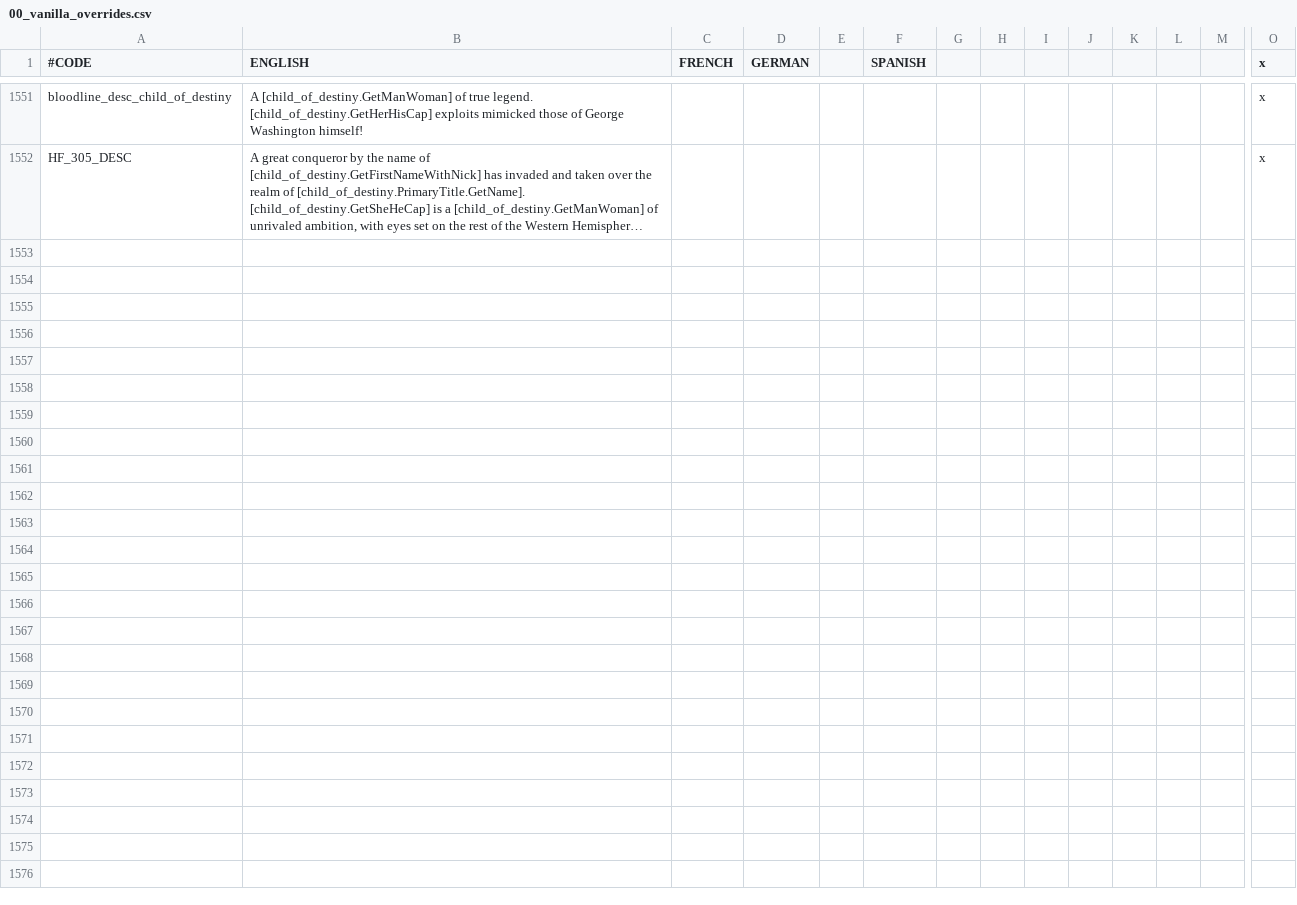
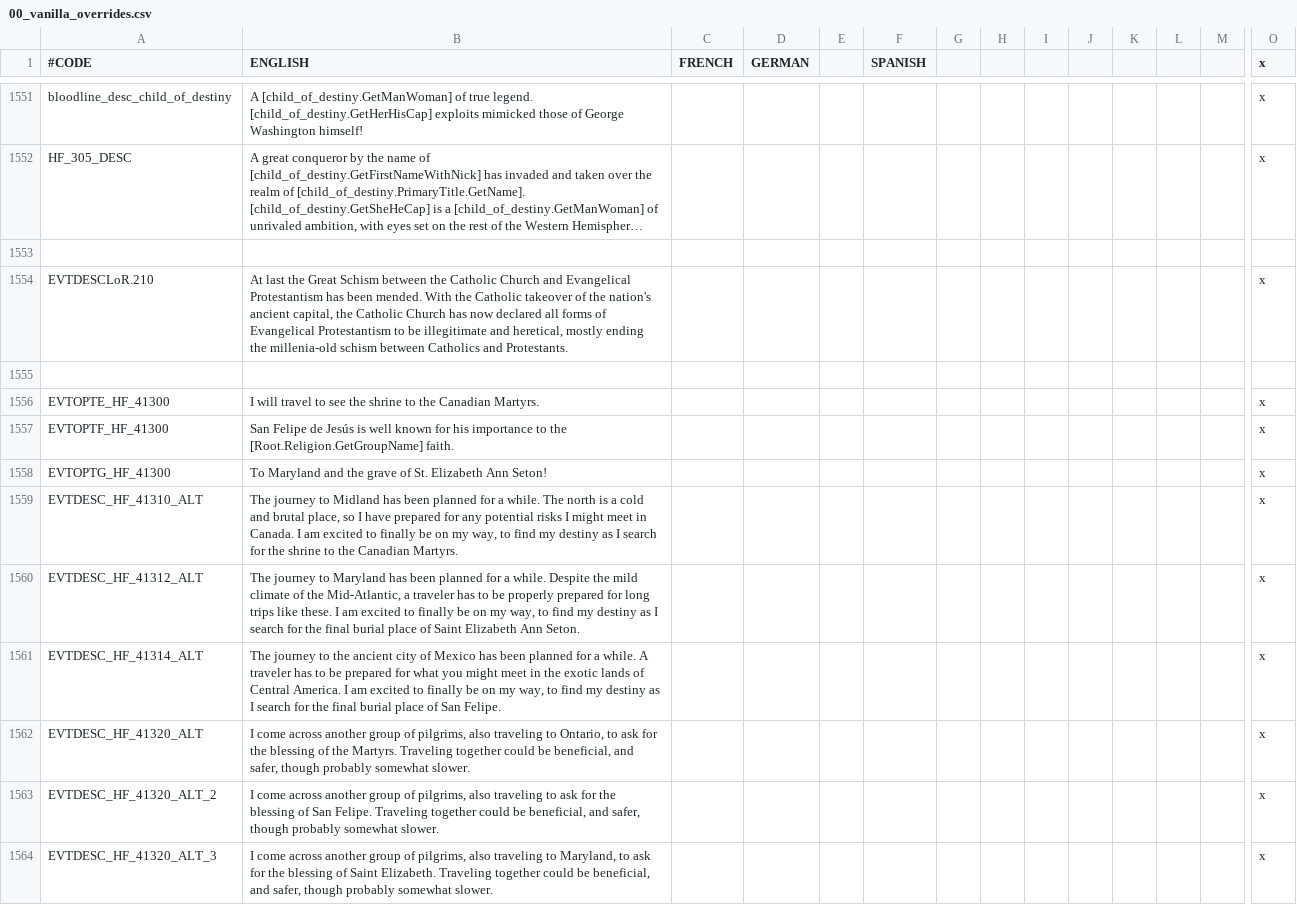
Before and after one commit to uncountablyInfinite/postapoc-9Kbits, a CSV file: After the End Fan Fork/localisation/00_vanilla_overrides.csv, drawn as a sheet; only a part is shown, gaps mark what is left out; long unchanged cells end in …; rows hold the shown columns only; the diff covers the shown part only; the diff names each change by its address in the sheet, - before the commit and + after, or states it on an @@ line.

```diff
--- a/After the End Fan Fork/localisation/00_vanilla_overrides.csv
+++ b/After the End Fan Fork/localisation/00_vanilla_overrides.csv
+row 1553: (empty)
+row 1554: EVTDESCLoR.210 | At last the Great Schism between the Catholic Church and Evangelical Protestantism has been mended. With the Catholic takeover of the nation's ancient capital, the Catholic Church has now declared all forms of Evangelical Protestantism to be illegitimate and heretical, mostly ending the millenia-old schism between Catholics and Protestants. |  |  |  |  |  |  |  |  |  |  |  | x
+row 1555: (empty)
+row 1556: EVTOPTE_HF_41300 | I will travel to see the shrine to the Canadian Martyrs. |  |  |  |  |  |  |  |  |  |  |  | x
+row 1557: EVTOPTF_HF_41300 | San Felipe de Jesús is well known for his importance to the [Root.Religion.GetGroupName] faith. |  |  |  |  |  |  |  |  |  |  |  | x
+row 1558: EVTOPTG_HF_41300 | To Maryland and the grave of St. Elizabeth Ann Seton! |  |  |  |  |  |  |  |  |  |  |  | x
+row 1559: EVTDESC_HF_41310_ALT | The journey to Midland has been planned for a while. The north is a cold and brutal place, so I have prepared for any potential risks I might meet in Canada. I am excited to finally be on my way, to find my destiny as I search for the shrine to the Canadian Martyrs. |  |  |  |  |  |  |  |  |  |  |  | x
+row 1560: EVTDESC_HF_41312_ALT | The journey to Maryland has been planned for a while. Despite the mild climate of the Mid-Atlantic, a traveler has to be properly prepared for long trips like these. I am excited to finally be on my way, to find my destiny as I search for the final burial place of Saint Elizabeth Ann Seton. |  |  |  |  |  |  |  |  |  |  |  | x
+row 1561: EVTDESC_HF_41314_ALT | The journey to the ancient city of Mexico has been planned for a while. A traveler has to be prepared for what you might meet in the exotic lands of Central America. I am excited to finally be on my way, to find my destiny as I search for the final burial place of San Felipe. |  |  |  |  |  |  |  |  |  |  |  | x
+row 1562: EVTDESC_HF_41320_ALT | I come across another group of pilgrims, also traveling to Ontario, to ask for the blessing of the Martyrs. Traveling together could be beneficial, and safer, though probably somewhat slower. |  |  |  |  |  |  |  |  |  |  |  | x
+row 1563: EVTDESC_HF_41320_ALT_2 | I come across another group of pilgrims, also traveling to ask for the blessing of San Felipe. Traveling together could be beneficial, and safer, though probably somewhat slower. |  |  |  |  |  |  |  |  |  |  |  | x
+row 1564: EVTDESC_HF_41320_ALT_3 | I come across another group of pilgrims, also traveling to Maryland, to ask for the blessing of Saint Elizabeth. Traveling together could be beneficial, and safer, though probably somewhat slower. |  |  |  |  |  |  |  |  |  |  |  | x
```
Also changed, not shown: 12 added rows and 87 edited cells elsewhere in this file, 2 other files.
